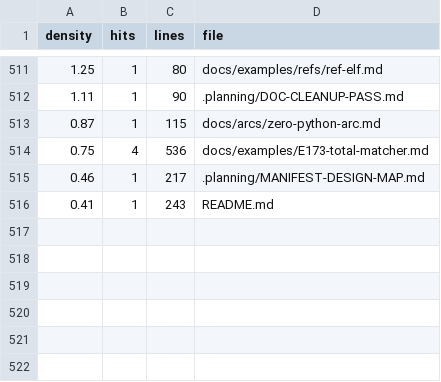
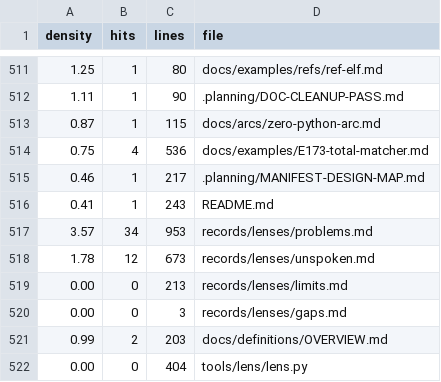
Before and after one commit to street100/chirality, a TSV file: .planning/PROSE-BASELINE.tsv, drawn as a sheet; only a part is shown, gaps mark what is left out.

```diff
--- a/.planning/PROSE-BASELINE.tsv
+++ b/.planning/PROSE-BASELINE.tsv
@@ -516 +516,7 @@ density	hits	lines	file
 0.41	1	243	README.md
+3.57	34	953	records/lenses/problems.md
+1.78	12	673	records/lenses/unspoken.md
+0.00	0	213	records/lenses/limits.md
+0.00	0	3	records/lenses/gaps.md
+0.99	2	203	docs/definitions/OVERVIEW.md
+0.00	0	404	tools/lens/lens.py
```
Also changed, not shown: 18 other files.
